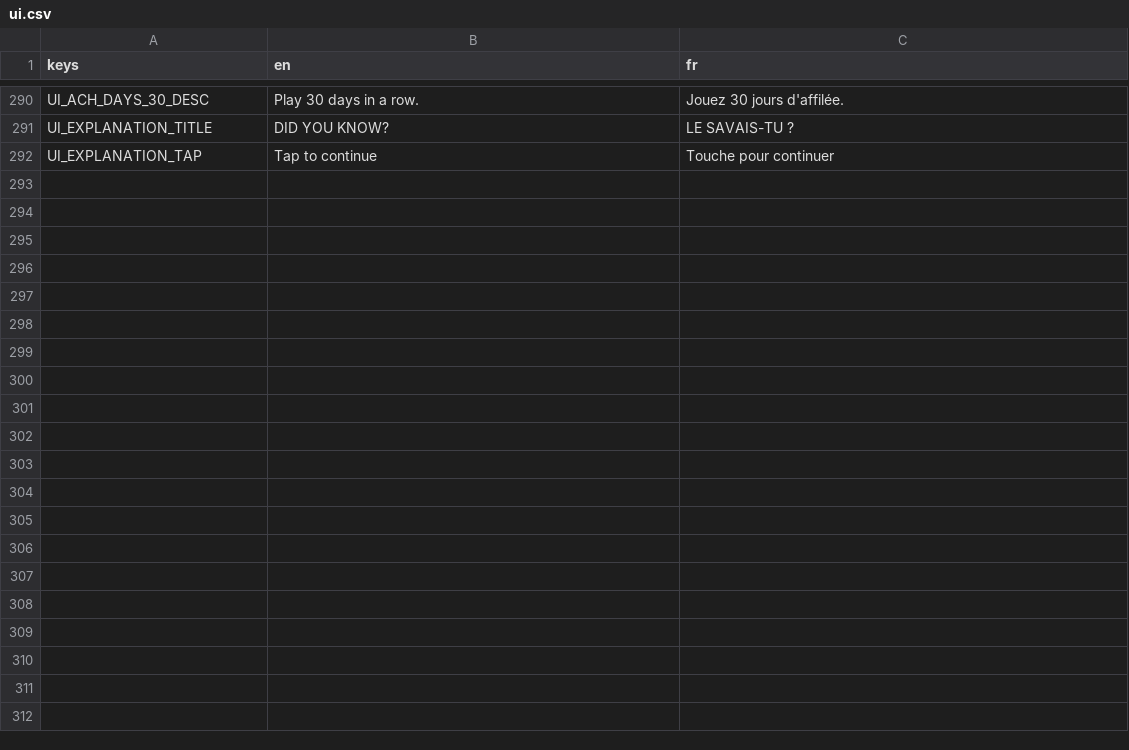
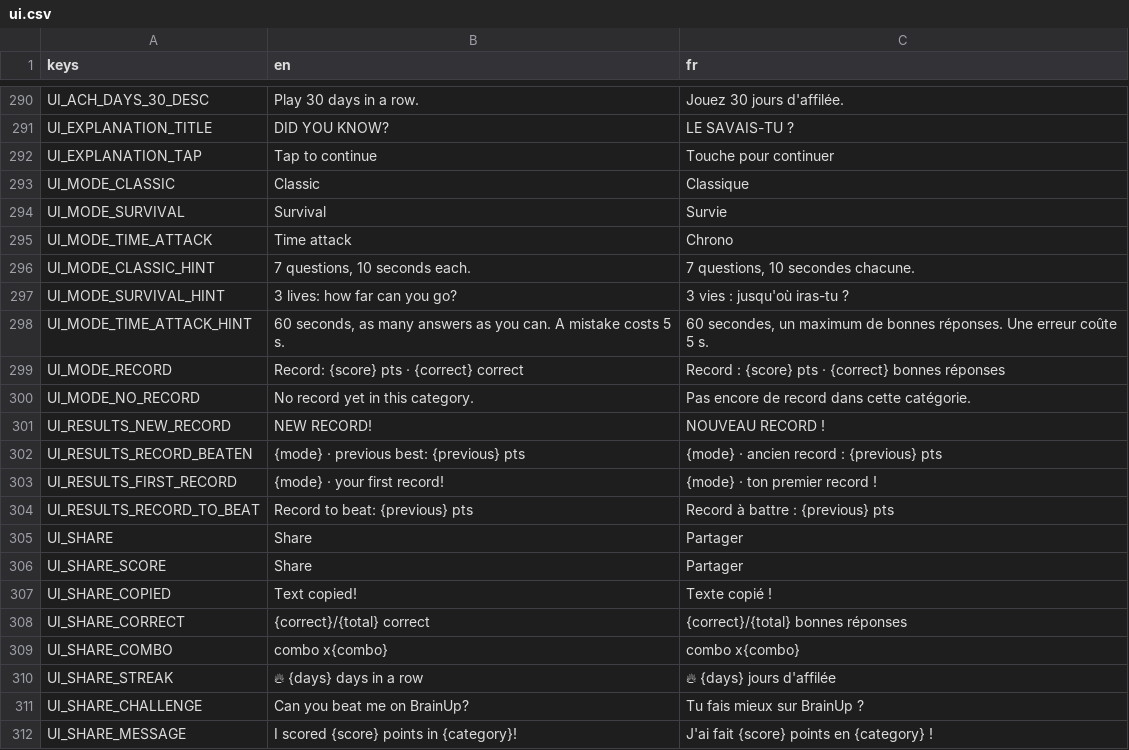
Before and after one commit to Team-pegasuscorp/BrainUp, a CSV file: locale/ui.csv, drawn as a sheet; only a part is shown, gaps mark what is left out; the diff names each change by its address in the sheet, - before the commit and + after, or states it on an @@ line.

```diff
--- a/locale/ui.csv
+++ b/locale/ui.csv
+row 293: UI_MODE_CLASSIC | Classic | Classique
+row 294: UI_MODE_SURVIVAL | Survival | Survie
+row 295: UI_MODE_TIME_ATTACK | Time attack | Chrono
+row 296: UI_MODE_CLASSIC_HINT | 7 questions, 10 seconds each. | 7 questions, 10 secondes chacune.
+row 297: UI_MODE_SURVIVAL_HINT | 3 lives: how far can you go? | 3 vies : jusqu'où iras-tu ?
+row 298: UI_MODE_TIME_ATTACK_HINT | 60 seconds, as many answers as you can. A mistake costs 5 s. | 60 secondes, un maximum de bonnes réponses. Une erreur coûte 5 s.
+row 299: UI_MODE_RECORD | Record: {score} pts · {correct} correct | Record : {score} pts · {correct} bonnes réponses
+row 300: UI_MODE_NO_RECORD | No record yet in this category. | Pas encore de record dans cette catégorie.
+row 301: UI_RESULTS_NEW_RECORD | NEW RECORD! | NOUVEAU RECORD !
+row 302: UI_RESULTS_RECORD_BEATEN | {mode} · previous best: {previous} pts | {mode} · ancien record : {previous} pts
+row 303: UI_RESULTS_FIRST_RECORD | {mode} · your first record! | {mode} · ton premier record !
+row 304: UI_RESULTS_RECORD_TO_BEAT | Record to beat: {previous} pts | Record à battre : {previous} pts
+row 305: UI_SHARE | Share | Partager
+row 306: UI_SHARE_SCORE | Share | Partager
+row 307: UI_SHARE_COPIED | Text copied! | Texte copié !
+row 308: UI_SHARE_CORRECT | {correct}/{total} correct | {correct}/{total} bonnes réponses
+row 309: UI_SHARE_COMBO | combo x{combo} | combo x{combo}
+row 310: UI_SHARE_STREAK | 🔥 {days} days in a row | 🔥 {days} jours d'affilée
+row 311: UI_SHARE_CHALLENGE | Can you beat me on BrainUp? | Tu fais mieux sur BrainUp ?
+row 312: UI_SHARE_MESSAGE | I scored {score} points in {category}! | J'ai fait {score} points en {category} !
```
Also changed, not shown: 12 other files.
